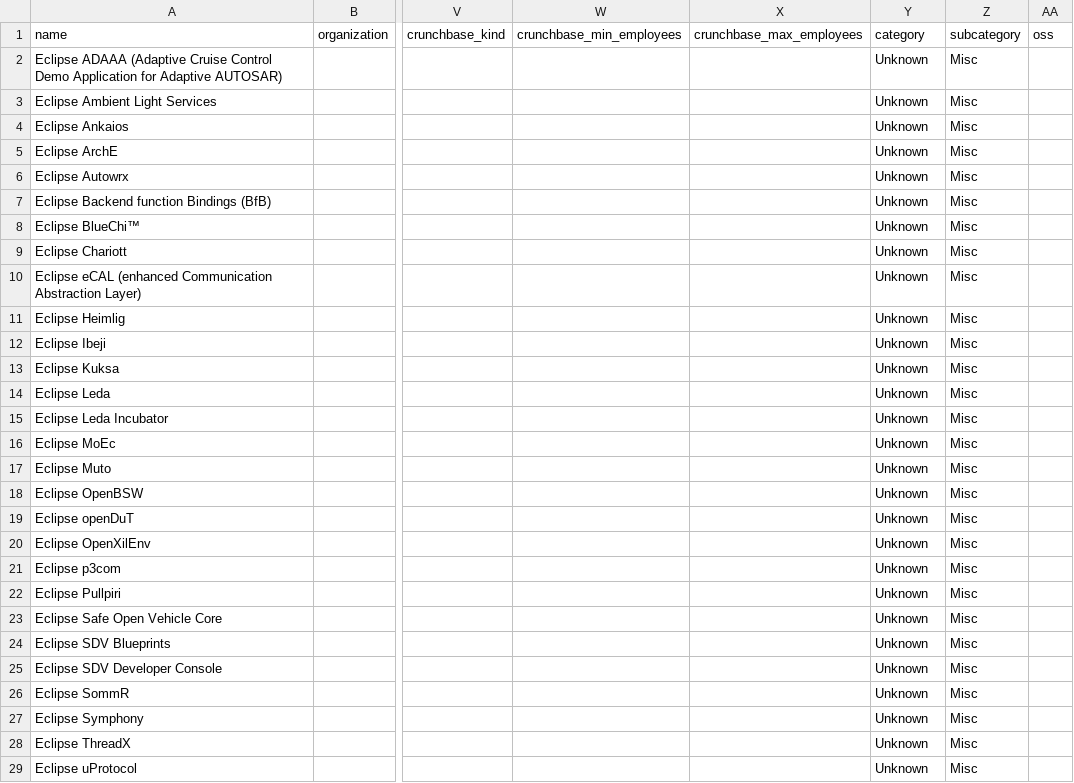
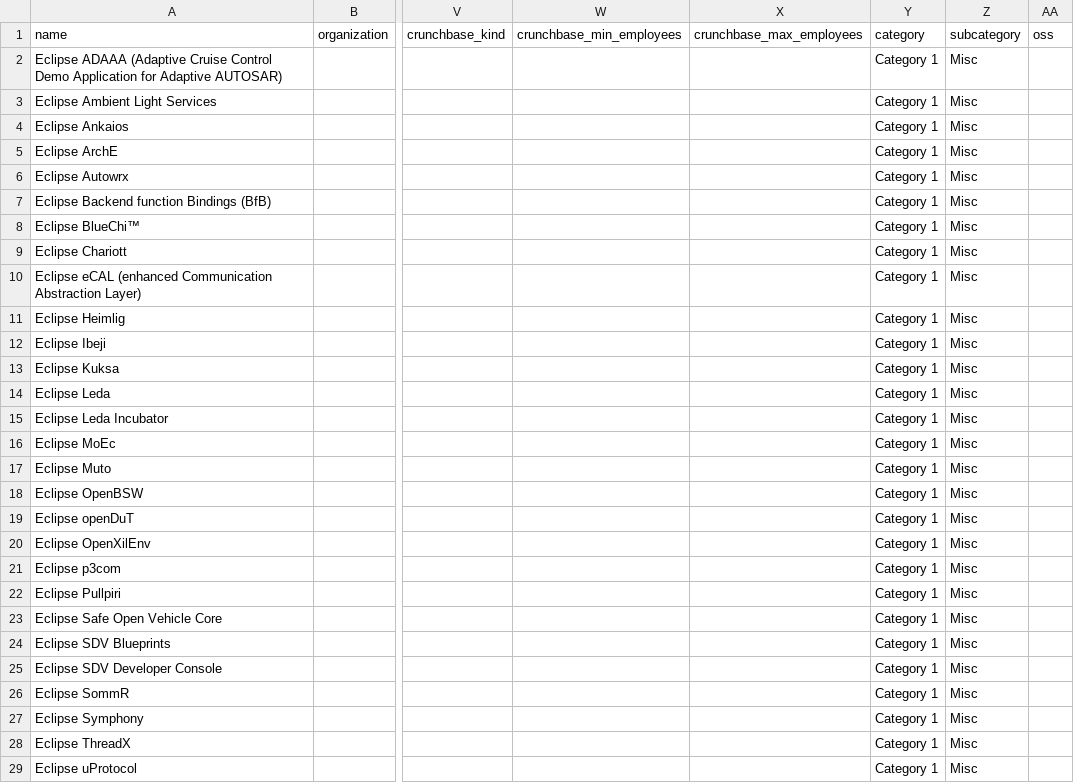
Before and after one commit to chheis/eclipse-sdv-projects-landscape2, a CSV file: docs/items.csv, drawn as a sheet; only a part is shown, gaps mark what is left out; the diff covers the shown part only; the diff names each change by its address in the sheet, - before the commit and + after, or states it on an @@ line.

```diff
--- a/docs/items.csv
+++ b/docs/items.csv
-Y2:Y29: Unknown
+Y2:Y29: Category 1
```
Also changed, not shown: 2 edited cells elsewhere in this file, 29 other files.
